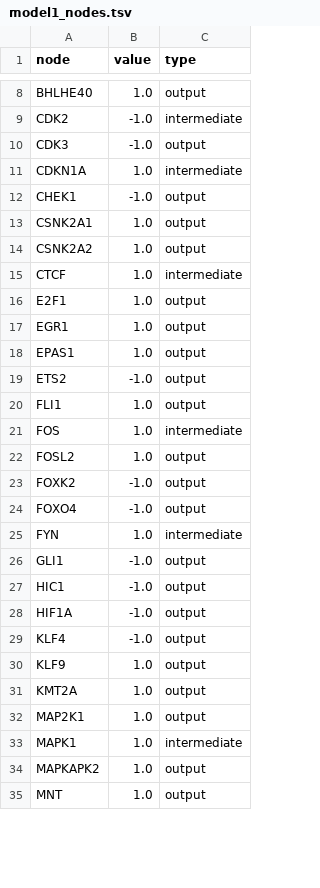
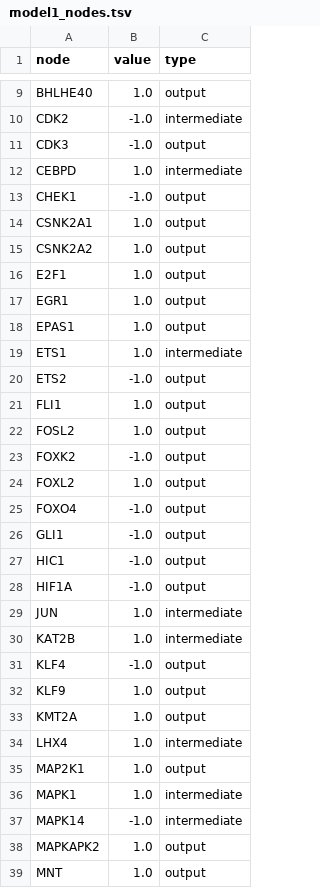
Before and after one commit to saezlab/multiomics2026, a TSV file: results/model1_nodes.tsv, drawn as a sheet; only a part is shown, gaps mark what is left out; the diff covers the shown part only.

```diff
--- a/results/model1_nodes.tsv
+++ b/results/model1_nodes.tsv
@@ -10,3 +11,3 @@ CDK2	-1.0	intermediate
 CDK3	-1.0	output
-CDKN1A	1.0	intermediate
+CEBPD	1.0	intermediate
 CHEK1	-1.0	output
@@ -14,3 +15,2 @@ CSNK2A1	1.0	output
 CSNK2A2	1.0	output
-CTCF	1.0	intermediate
 E2F1	1.0	output
@@ -18,9 +18,9 @@ EGR1	1.0	output
 EPAS1	1.0	output
+ETS1	1.0	intermediate
 ETS2	-1.0	output
 FLI1	1.0	output
-FOS	1.0	intermediate
 FOSL2	1.0	output
 FOXK2	-1.0	output
+FOXL2	1.0	output
 FOXO4	-1.0	output
-FYN	1.0	intermediate
 GLI1	-1.0	output
@@ -28,2 +28,4 @@ HIC1	-1.0	output
 HIF1A	-1.0	output
+JUN	1.0	intermediate
+KAT2B	1.0	intermediate
 KLF4	-1.0	output
@@ -31,4 +33,6 @@ KLF9	1.0	output
 KMT2A	1.0	output
+LHX4	1.0	intermediate
 MAP2K1	1.0	output
 MAPK1	1.0	intermediate
+MAPK14	-1.0	intermediate
 MAPKAPK2	1.0	output
```
Also changed, not shown: 2 added rows, 2 removed rows and 3 edited cells elsewhere in this file, data/network/pkn_model3.tsv, results/model1_edges.tsv, 11 other files.
